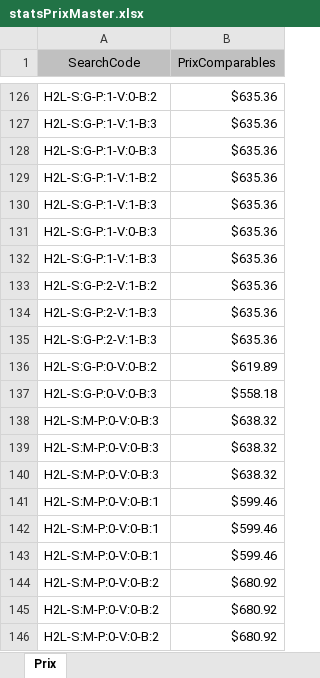
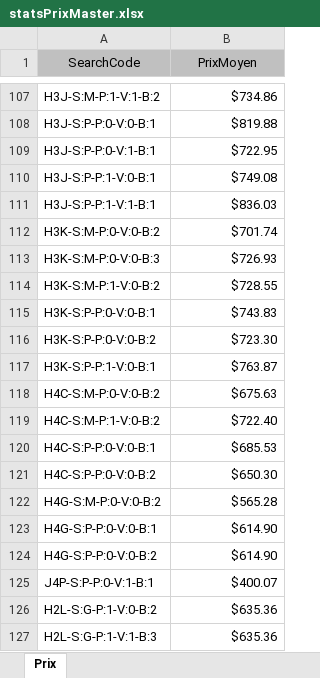
Before and after one commit to ChristopheMarcellin/MessengerBot, an Excel workbook: modules/statsPrixMaster.xlsx, sheet Prix, drawn as a sheet; only a part is shown, gaps mark what is left out; the shorter side is filled out with more unchanged rows; values as stored, in another font and other column widths than the file's, no borders; the diff covers the shown part only; the diff names each change by its address in the sheet, - before the commit and + after, or states it on an @@ line.

```diff
--- a/modules/statsPrixMaster.xlsx (sheet Prix)
+++ b/modules/statsPrixMaster.xlsx (sheet Prix)
-B1: PrixComparables
+B1: PrixMoyen
+row 107: H3J-S:M-P:1-V:1-B:2 | $734.86
+row 108: H3J-S:P-P:0-V:0-B:1 | $819.88
+row 109: H3J-S:P-P:0-V:1-B:1 | $722.95
+row 110: H3J-S:P-P:1-V:0-B:1 | $749.08
+row 111: H3J-S:P-P:1-V:1-B:1 | $836.03
+row 112: H3K-S:M-P:0-V:0-B:2 | $701.74
+row 113: H3K-S:M-P:0-V:0-B:3 | $726.93
+row 114: H3K-S:M-P:1-V:0-B:2 | $728.55
+row 115: H3K-S:P-P:0-V:0-B:1 | $743.83
+row 116: H3K-S:P-P:0-V:0-B:2 | $723.30
+row 117: H3K-S:P-P:1-V:0-B:1 | $763.87
+row 118: H4C-S:M-P:0-V:0-B:2 | $675.63
+row 119: H4C-S:M-P:1-V:0-B:2 | $722.40
+row 120: H4C-S:P-P:0-V:0-B:1 | $685.53
+row 121: H4C-S:P-P:0-V:0-B:2 | $650.30
+row 122: H4G-S:M-P:0-V:0-B:2 | $565.28
+row 123: H4G-S:P-P:0-V:0-B:1 | $614.90
+row 124: H4G-S:P-P:0-V:0-B:2 | $614.90
+row 125: J4P-S:P-P:0-V:1-B:1 | $400.07
```
Also changed, not shown: 99 added rows, 118 removed rows and 2 moved rows elsewhere in this sheet, 1 other file.
